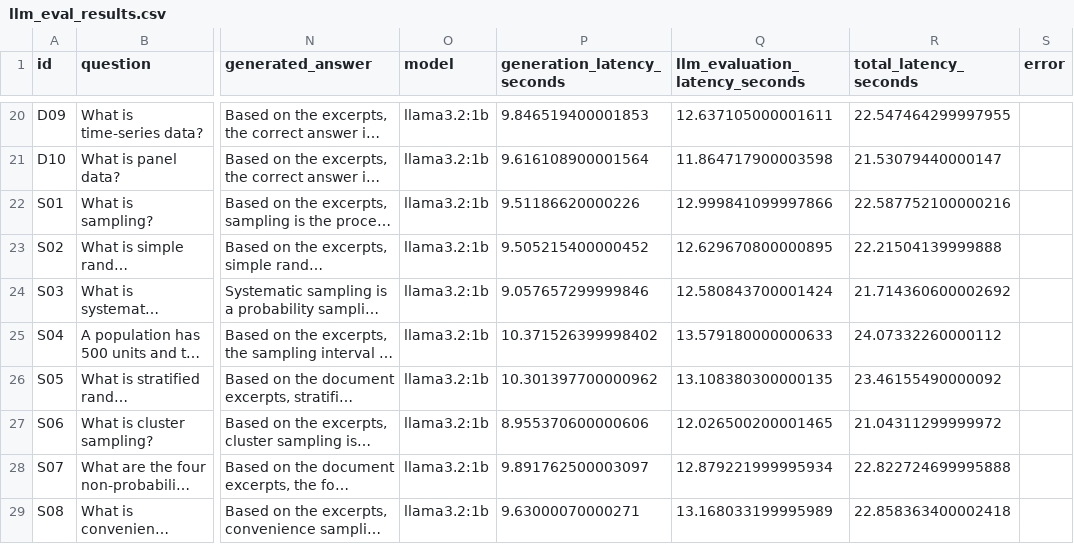
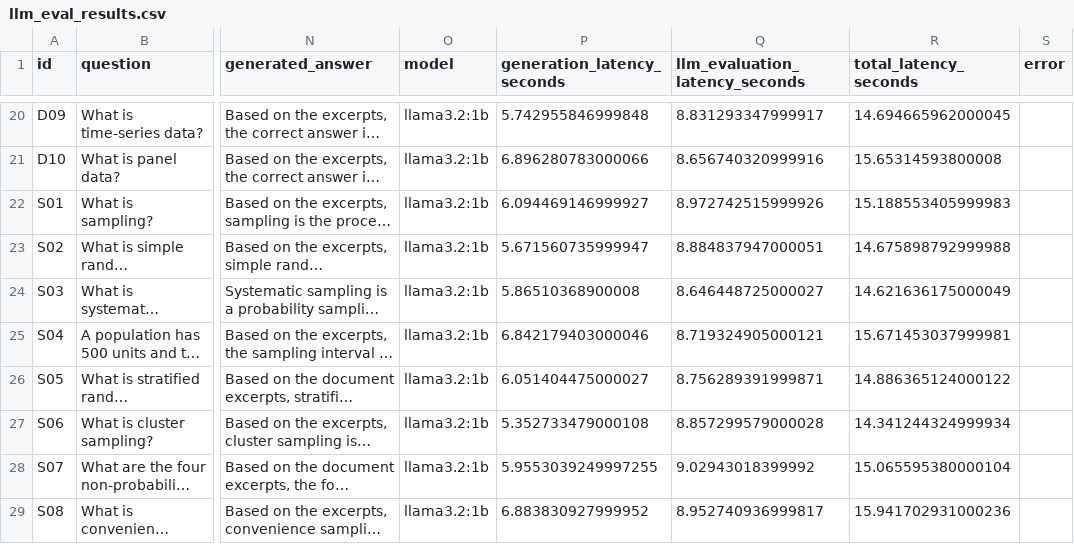
Before and after one commit to Pratik327654/enterprise-rag-platform, a CSV file: app/evaluation/results/llm_eval_results.csv, drawn as a sheet; only a part is shown, gaps mark what is left out; long unchanged cells end in …; the diff covers the shown part only; the diff names each change by its address in the sheet, - before the commit and + after, or states it on an @@ line.

Commit message:
feat: configure LLM judge and finalize Docker evaluation

```diff
--- a/app/evaluation/results/llm_eval_results.csv
+++ b/app/evaluation/results/llm_eval_results.csv
-P20 (generation_latency_seconds): 9.846519400001853
+P20 (generation_latency_seconds): 5.742955846999848
-Q20 (llm_evaluation_latency_seconds): 12.637105000001611
+Q20 (llm_evaluation_latency_seconds): 8.831293347999917
-R20 (total_latency_seconds): 22.547464299997955
+R20 (total_latency_seconds): 14.694665962000045
-P21 (generation_latency_seconds): 9.616108900001564
+P21 (generation_latency_seconds): 6.896280783000066
-Q21 (llm_evaluation_latency_seconds): 11.864717900003598
+Q21 (llm_evaluation_latency_seconds): 8.656740320999916
-R21 (total_latency_seconds): 21.53079440000147
+R21 (total_latency_seconds): 15.65314593800008
-P22 (generation_latency_seconds): 9.51186620000226
+P22 (generation_latency_seconds): 6.094469146999927
-Q22 (llm_evaluation_latency_seconds): 12.999841099997866
+Q22 (llm_evaluation_latency_seconds): 8.972742515999926
-R22 (total_latency_seconds): 22.587752100000216
+R22 (total_latency_seconds): 15.188553405999983
-P23 (generation_latency_seconds): 9.505215400000452
+P23 (generation_latency_seconds): 5.671560735999947
-Q23 (llm_evaluation_latency_seconds): 12.629670800000895
+Q23 (llm_evaluation_latency_seconds): 8.884837947000051
-R23 (total_latency_seconds): 22.21504139999888
+R23 (total_latency_seconds): 14.675898792999988
-P24 (generation_latency_seconds): 9.057657299999846
+P24 (generation_latency_seconds): 5.86510368900008
-Q24 (llm_evaluation_latency_seconds): 12.580843700001424
+Q24 (llm_evaluation_latency_seconds): 8.646448725000027
-R24 (total_latency_seconds): 21.714360600002692
+R24 (total_latency_seconds): 14.621636175000049
-P25 (generation_latency_seconds): 10.371526399998402
+P25 (generation_latency_seconds): 6.842179403000046
-Q25 (llm_evaluation_latency_seconds): 13.579180000000633
+Q25 (llm_evaluation_latency_seconds): 8.719324905000121
-R25 (total_latency_seconds): 24.07332260000112
+R25 (total_latency_seconds): 15.671453037999981
-P26 (generation_latency_seconds): 10.301397700000962
+P26 (generation_latency_seconds): 6.051404475000027
-Q26 (llm_evaluation_latency_seconds): 13.108380300000135
+Q26 (llm_evaluation_latency_seconds): 8.756289391999871
-R26 (total_latency_seconds): 23.46155490000092
+R26 (total_latency_seconds): 14.886365124000122
-P27 (generation_latency_seconds): 8.955370600000606
+P27 (generation_latency_seconds): 5.352733479000108
-Q27 (llm_evaluation_latency_seconds): 12.026500200001465
+Q27 (llm_evaluation_latency_seconds): 8.857299579000028
-R27 (total_latency_seconds): 21.04311299999972
+R27 (total_latency_seconds): 14.341244324999934
-P28 (generation_latency_seconds): 9.891762500003097
+P28 (generation_latency_seconds): 5.9553039249997255
-Q28 (llm_evaluation_latency_seconds): 12.879221999995934
+Q28 (llm_evaluation_latency_seconds): 9.02943018399992
-R28 (total_latency_seconds): 22.822724699995888
+R28 (total_latency_seconds): 15.065595380000104
-P29 (generation_latency_seconds): 9.63000070000271
+P29 (generation_latency_seconds): 6.883830927999952
-Q29 (llm_evaluation_latency_seconds): 13.168033199995989
+Q29 (llm_evaluation_latency_seconds): 8.952740936999817
-R29 (total_latency_seconds): 22.858363400002418
+R29 (total_latency_seconds): 15.941702931000236
```
Also changed, not shown: 67 edited cells elsewhere in this file, 6 other files.
